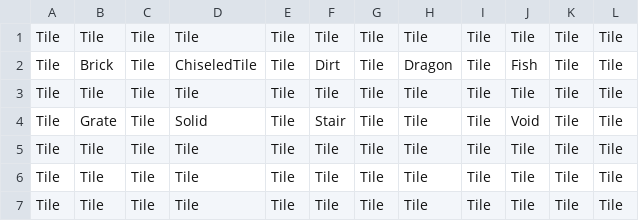
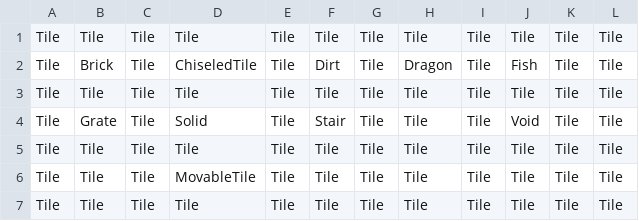
Before and after one commit to LiamG5/sprint0, a CSV file: Content/dungeon.csv, drawn as a sheet.

Commit message:
movable block

```diff
--- a/Content/dungeon.csv
+++ b/Content/dungeon.csv
@@ -5,3 +5,3 @@ Tile,Grate,Tile,Solid,Tile,Stair,Tile,Tile,Tile,Void,Tile,Tile
 Tile,Tile,Tile,Tile,Tile,Tile,Tile,Tile,Tile,Tile,Tile,Tile
-Tile,Tile,Tile,Tile,Tile,Tile,Tile,Tile,Tile,Tile,Tile,Tile
+Tile,Tile,Tile,MovableTile,Tile,Tile,Tile,Tile,Tile,Tile,Tile,Tile
 Tile,Tile,Tile,Tile,Tile,Tile,Tile,Tile,Tile,Tile,Tile,Tile
```
Also changed, not shown: 4 other files.
